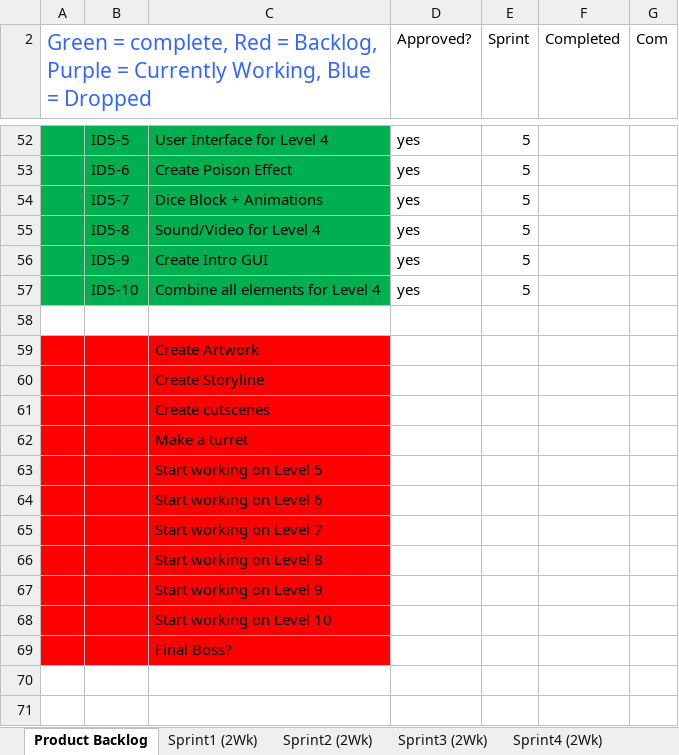
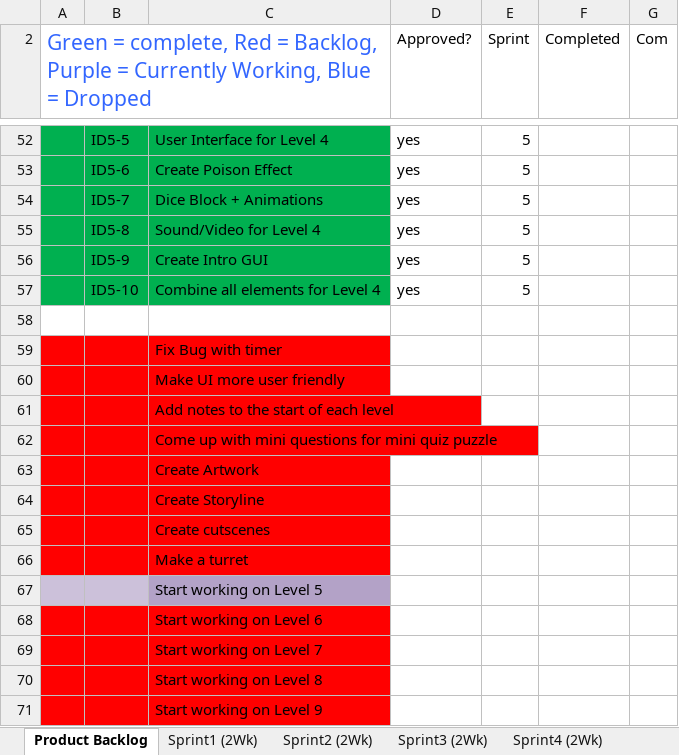
Before and after one commit to eledezma/CodeEscape, an Excel workbook: docs/MIT Schedule.xlsx, sheet Product Backlog, drawn as a sheet; only a part is shown, gaps mark what is left out; the shorter side is filled out with more unchanged rows; values as stored, in another font and other column widths than the file's, no borders; charts and pictures not drawn; addresses are those after the commit; the diff names each change by its address in the sheet, - before the commit and + after, or states it on an @@ line.

Commit message:
added tasks to backlog

```diff
--- a/docs/MIT Schedule.xlsx (sheet Product Backlog)
+++ b/docs/MIT Schedule.xlsx (sheet Product Backlog)
+row 59:  |  | Fix Bug with timer
+row 60:  |  | Make UI more user friendly
+row 61:  |  | Add notes to the start of each level
+row 62:  |  | Come up with mini questions for mini quiz puzzle
-A67:B67 fill: #FF0000
+A67:B67 fill: #CCC1DA
-C67 fill: #FF0000
+C67 fill: #B3A2C7
```
Also changed, not shown: charts or pictures.
